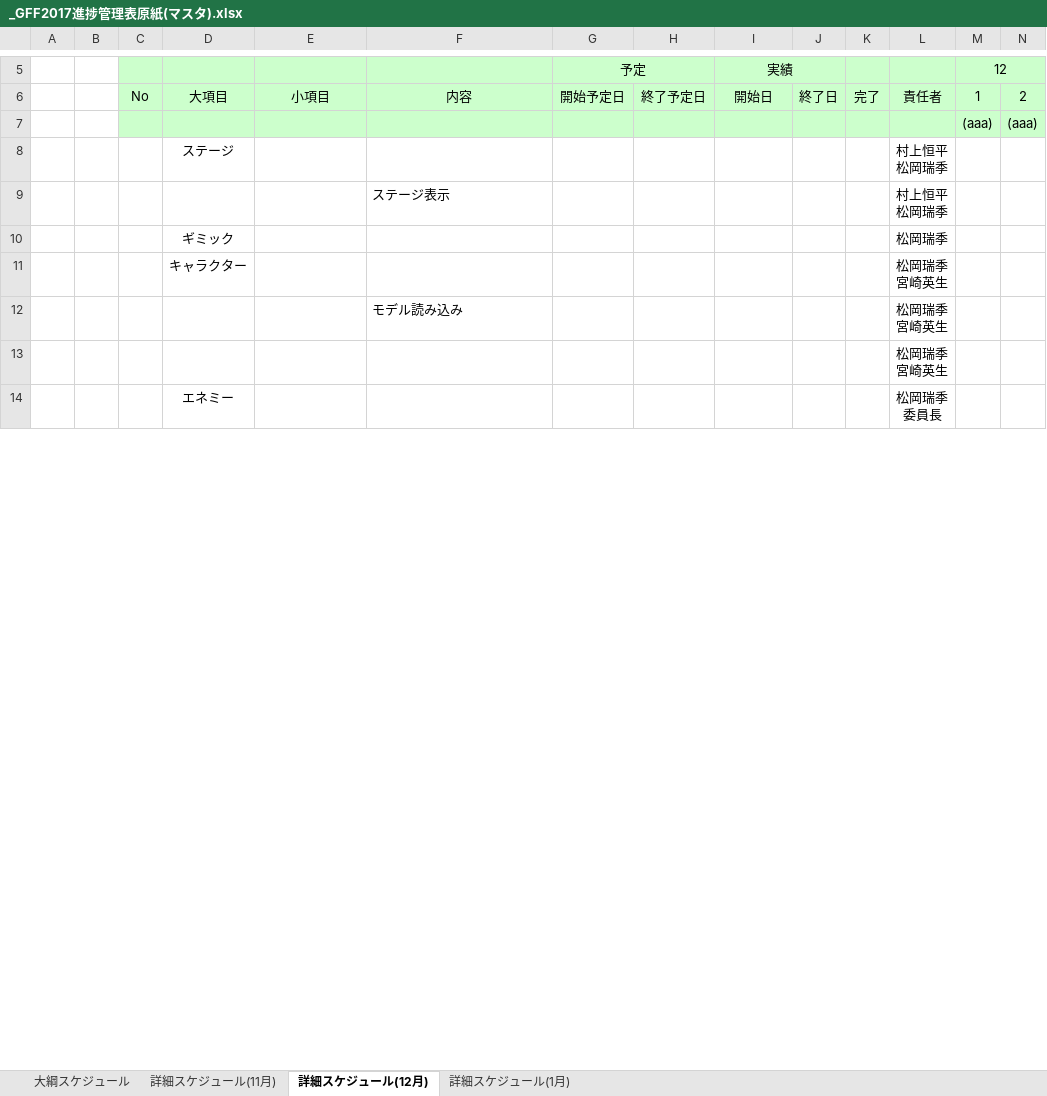
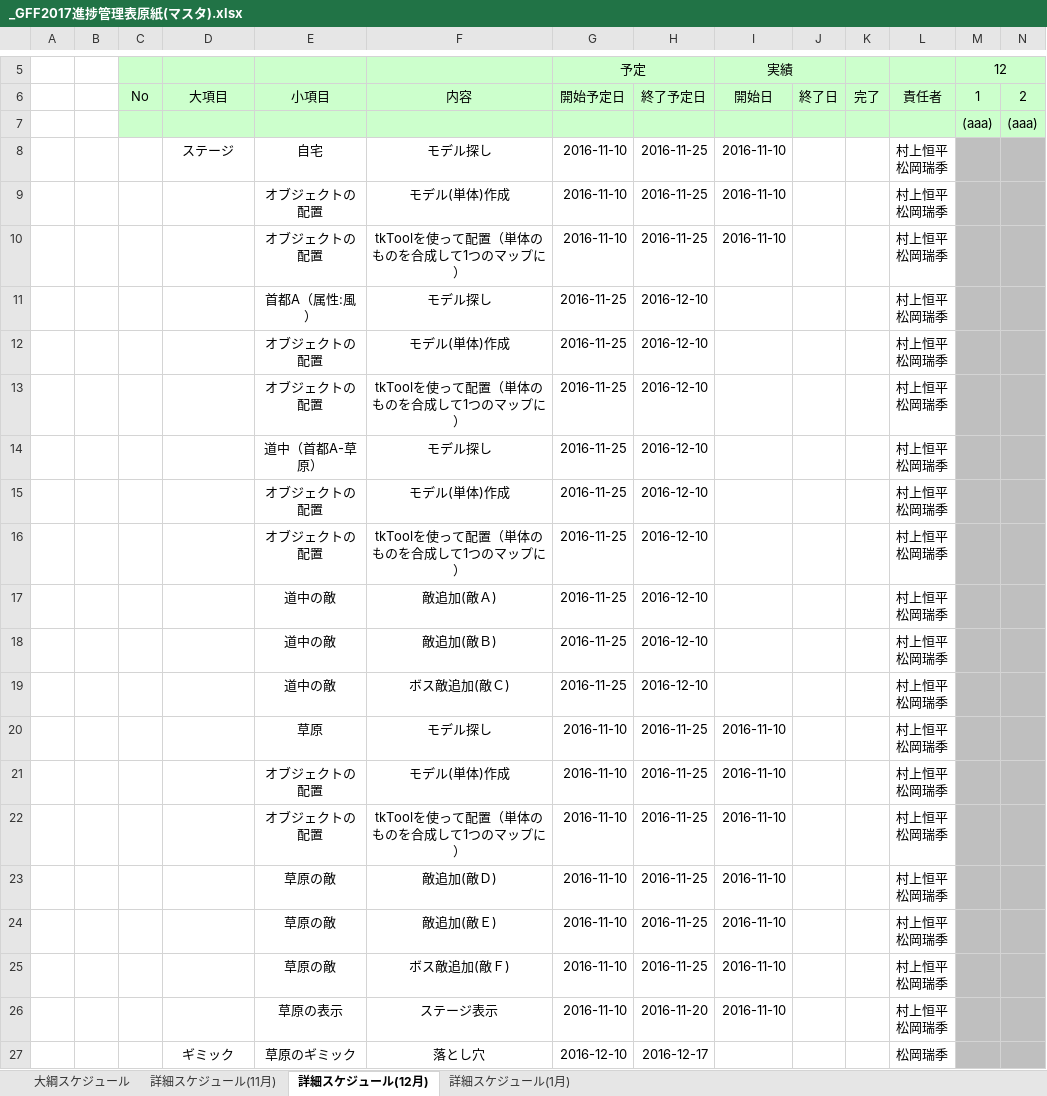
Before and after one commit to GFF4M/GFF4M, an Excel workbook: _GFF2017進捗管理表原紙(マスタ).xlsx, sheet 詳細スケジュール(12月), drawn as a sheet; only a part is shown, gaps mark what is left out; values as stored, in another font and other column widths than the file's, no borders; charts and pictures not drawn; removed rows and columns are numbered as before the commit, all else as after; rows hold the shown columns only; ↵ is a line break in a cell; the diff covers the shown part only; the diff names each change by its address in the sheet, - before the commit and + after, or states it on an @@ line.

```diff
--- a/_GFF2017進捗管理表原紙(マスタ).xlsx (sheet 詳細スケジュール(12月))
+++ b/_GFF2017進捗管理表原紙(マスタ).xlsx (sheet 詳細スケジュール(12月))
-row 8:  |  |  | ステージ |  |  |  |  |  |  |  | 村上恒平 ↵ 松岡瑞季
-row 9:  |  |  |  |  | ステージ表示 |  |  |  |  |  | 村上恒平 ↵ 松岡瑞季
-row 10:  |  |  | ギミック |  |  |  |  |  |  |  | 松岡瑞季
-row 11:  |  |  | キャラクター |  |  |  |  |  |  |  | 松岡瑞季 ↵ 宮崎英生
-row 12:  |  |  |  |  | モデル読み込み |  |  |  |  |  | 松岡瑞季 ↵ 宮崎英生
-row 13:  |  |  |  |  |  |  |  |  |  |  | 松岡瑞季 ↵ 宮崎英生
-row 14:  |  |  | エネミー |  |  |  |  |  |  |  | 松岡瑞季 ↵ 委員長
+row 8:  |  |  | ステージ | 自宅 | モデル探し | 2016-11-10 | 2016-11-25 | 2016-11-10 |  |  | 村上恒平 ↵ 松岡瑞季
+row 9:  |  |  |  | オブジェクトの配置 | モデル(単体)作成 | 2016-11-10 | 2016-11-25 | 2016-11-10 |  |  | 村上恒平 ↵ 松岡瑞季
+row 10:  |  |  |  | オブジェクトの配置 | tkToolを使って配置（単体のものを合成して1つのマップに） | 2016-11-10 | 2016-11-25 | 2016-11-10 |  |  | 村上恒平 ↵ 松岡瑞季
+row 11:  |  |  |  | 首都A（属性:風） | モデル探し | 2016-11-25 | 2016-12-10 |  |  |  | 村上恒平 ↵ 松岡瑞季
+row 12:  |  |  |  | オブジェクトの配置 | モデル(単体)作成 | 2016-11-25 | 2016-12-10 |  |  |  | 村上恒平 ↵ 松岡瑞季
+row 13:  |  |  |  | オブジェクトの配置 | tkToolを使って配置（単体のものを合成して1つのマップに） | 2016-11-25 | 2016-12-10 |  |  |  | 村上恒平 ↵ 松岡瑞季
+row 14:  |  |  |  | 道中（首都A-草原） | モデル探し | 2016-11-25 | 2016-12-10 |  |  |  | 村上恒平 ↵ 松岡瑞季
+row 15:  |  |  |  | オブジェクトの配置 | モデル(単体)作成 | 2016-11-25 | 2016-12-10 |  |  |  | 村上恒平 ↵ 松岡瑞季
+row 16:  |  |  |  | オブジェクトの配置 | tkToolを使って配置（単体のものを合成して1つのマップに） | 2016-11-25 | 2016-12-10 |  |  |  | 村上恒平 ↵ 松岡瑞季
+row 17:  |  |  |  | 道中の敵 | 敵追加(敵Ａ) | 2016-11-25 | 2016-12-10 |  |  |  | 村上恒平 ↵ 松岡瑞季
+row 18:  |  |  |  | 道中の敵 | 敵追加(敵Ｂ) | 2016-11-25 | 2016-12-10 |  |  |  | 村上恒平 ↵ 松岡瑞季
+row 19:  |  |  |  | 道中の敵 | ボス敵追加(敵Ｃ) | 2016-11-25 | 2016-12-10 |  |  |  | 村上恒平 ↵ 松岡瑞季
+row 20:  |  |  |  | 草原 | モデル探し | 2016-11-10 | 2016-11-25 | 2016-11-10 |  |  | 村上恒平 ↵ 松岡瑞季
+row 21:  |  |  |  | オブジェクトの配置 | モデル(単体)作成 | 2016-11-10 | 2016-11-25 | 2016-11-10 |  |  | 村上恒平 ↵ 松岡瑞季
+row 22:  |  |  |  | オブジェクトの配置 | tkToolを使って配置（単体のものを合成して1つのマップに） | 2016-11-10 | 2016-11-25 | 2016-11-10 |  |  | 村上恒平 ↵ 松岡瑞季
+row 23:  |  |  |  | 草原の敵 | 敵追加(敵Ｄ) | 2016-11-10 | 2016-11-25 | 2016-11-10 |  |  | 村上恒平 ↵ 松岡瑞季
+row 24:  |  |  |  | 草原の敵 | 敵追加(敵Ｅ) | 2016-11-10 | 2016-11-25 | 2016-11-10 |  |  | 村上恒平 ↵ 松岡瑞季
+row 25:  |  |  |  | 草原の敵 | ボス敵追加(敵Ｆ) | 2016-11-10 | 2016-11-25 | 2016-11-10 |  |  | 村上恒平 ↵ 松岡瑞季
+row 26:  |  |  |  | 草原の表示 | ステージ表示 | 2016-11-10 | 2016-11-20 | 2016-11-10 |  |  | 村上恒平 ↵ 松岡瑞季
+row 27:  |  |  | ギミック | 草原のギミック | 落とし穴 | 2016-12-10 | 2016-12-17 |  |  |  | 松岡瑞季
```
Also changed, not shown: 36 added rows, 3 removed rows, 12 edited cells and cell formats elsewhere in this sheet, sheet 詳細スケジュール(1月), sheet 詳細スケジュール(11月), formulas that keep their value, charts or pictures.
